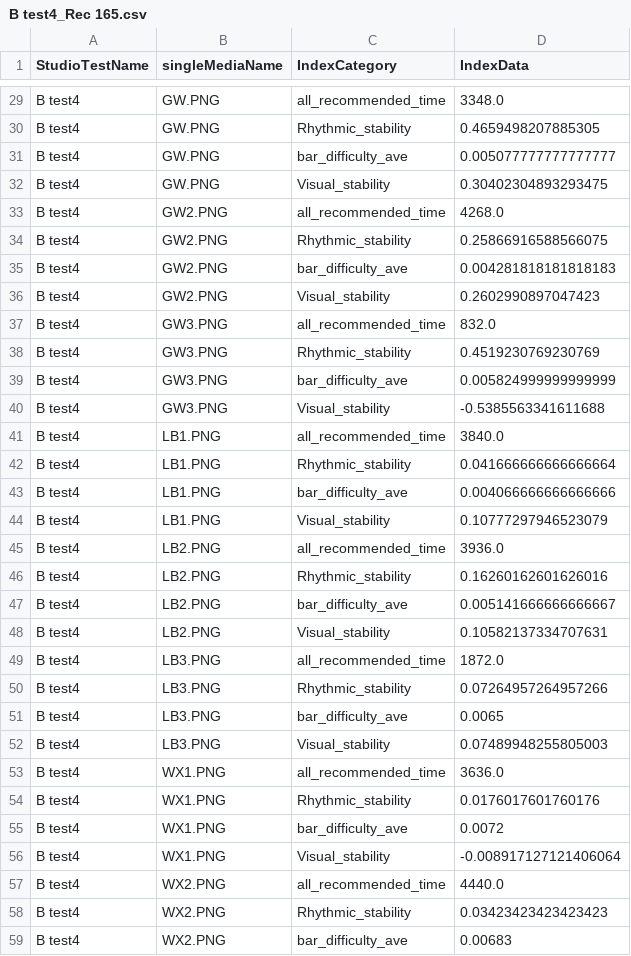
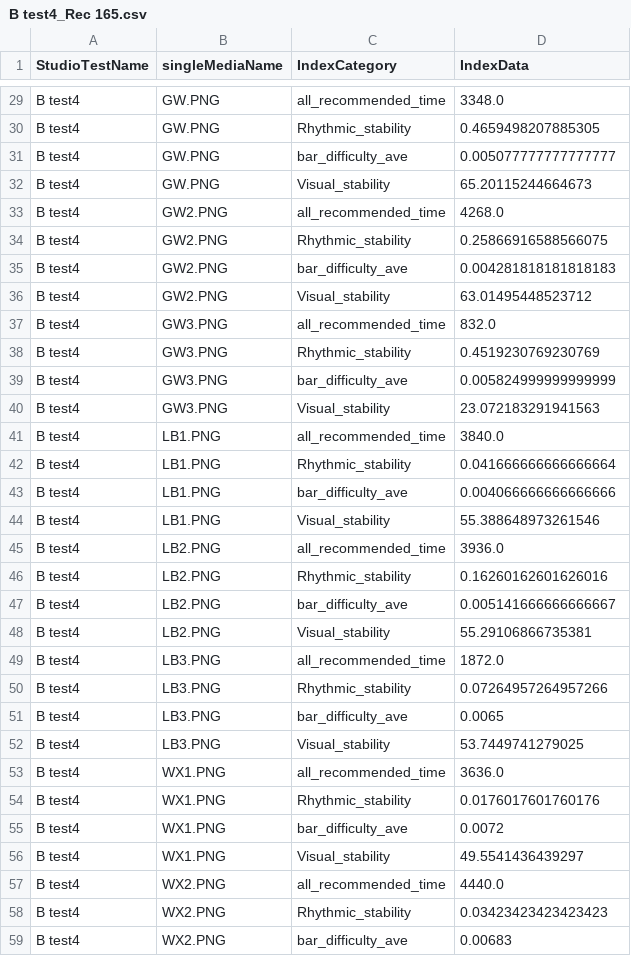
Before and after one commit to ftshijt/Music-Project, a CSV file: index_generated/generate_csv/B test4_Rec 165.csv (was index_generated/B test4_Rec 165.csv), drawn as a sheet; only a part is shown, gaps mark what is left out; the diff covers the shown part only.

```diff
--- a/index_generated/B test4_Rec 165.csv
+++ b/index_generated/generate_csv/B test4_Rec 165.csv
@@ -31,3 +31,3 @@ B test4,GW.PNG,Rhythmic_stability,0.4659498207885305
 B test4,GW.PNG,bar_difficulty_ave,0.005077777777777777
-B test4,GW.PNG,Visual_stability,0.30402304893293475
+B test4,GW.PNG,Visual_stability,65.20115244664673
 B test4,GW2.PNG,all_recommended_time,4268.0
@@ -35,3 +35,3 @@ B test4,GW2.PNG,Rhythmic_stability,0.25866916588566075
 B test4,GW2.PNG,bar_difficulty_ave,0.004281818181818183
-B test4,GW2.PNG,Visual_stability,0.2602990897047423
+B test4,GW2.PNG,Visual_stability,63.01495448523712
 B test4,GW3.PNG,all_recommended_time,832.0
@@ -39,3 +39,3 @@ B test4,GW3.PNG,Rhythmic_stability,0.4519230769230769
 B test4,GW3.PNG,bar_difficulty_ave,0.005824999999999999
-B test4,GW3.PNG,Visual_stability,-0.5385563341611688
+B test4,GW3.PNG,Visual_stability,23.072183291941563
 B test4,LB1.PNG,all_recommended_time,3840.0
@@ -43,3 +43,3 @@ B test4,LB1.PNG,Rhythmic_stability,0.041666666666666664
 B test4,LB1.PNG,bar_difficulty_ave,0.004066666666666666
-B test4,LB1.PNG,Visual_stability,0.10777297946523079
+B test4,LB1.PNG,Visual_stability,55.388648973261546
 B test4,LB2.PNG,all_recommended_time,3936.0
@@ -47,3 +47,3 @@ B test4,LB2.PNG,Rhythmic_stability,0.16260162601626016
 B test4,LB2.PNG,bar_difficulty_ave,0.005141666666666667
-B test4,LB2.PNG,Visual_stability,0.10582137334707631
+B test4,LB2.PNG,Visual_stability,55.29106866735381
 B test4,LB3.PNG,all_recommended_time,1872.0
@@ -51,3 +51,3 @@ B test4,LB3.PNG,Rhythmic_stability,0.07264957264957266
 B test4,LB3.PNG,bar_difficulty_ave,0.0065
-B test4,LB3.PNG,Visual_stability,0.07489948255805003
+B test4,LB3.PNG,Visual_stability,53.7449741279025
 B test4,WX1.PNG,all_recommended_time,3636.0
@@ -55,3 +55,3 @@ B test4,WX1.PNG,Rhythmic_stability,0.0176017601760176
 B test4,WX1.PNG,bar_difficulty_ave,0.0072
-B test4,WX1.PNG,Visual_stability,-0.008917127121406064
+B test4,WX1.PNG,Visual_stability,49.5541436439297
 B test4,WX2.PNG,all_recommended_time,4440.0
```
Also changed, not shown: 9 added rows and 2 edited cells elsewhere in this file, index_generated/generate_csv/B test4_Rec 161.csv, index_generated/generate_csv/B test4_Rec 162.csv, 10 other files.
